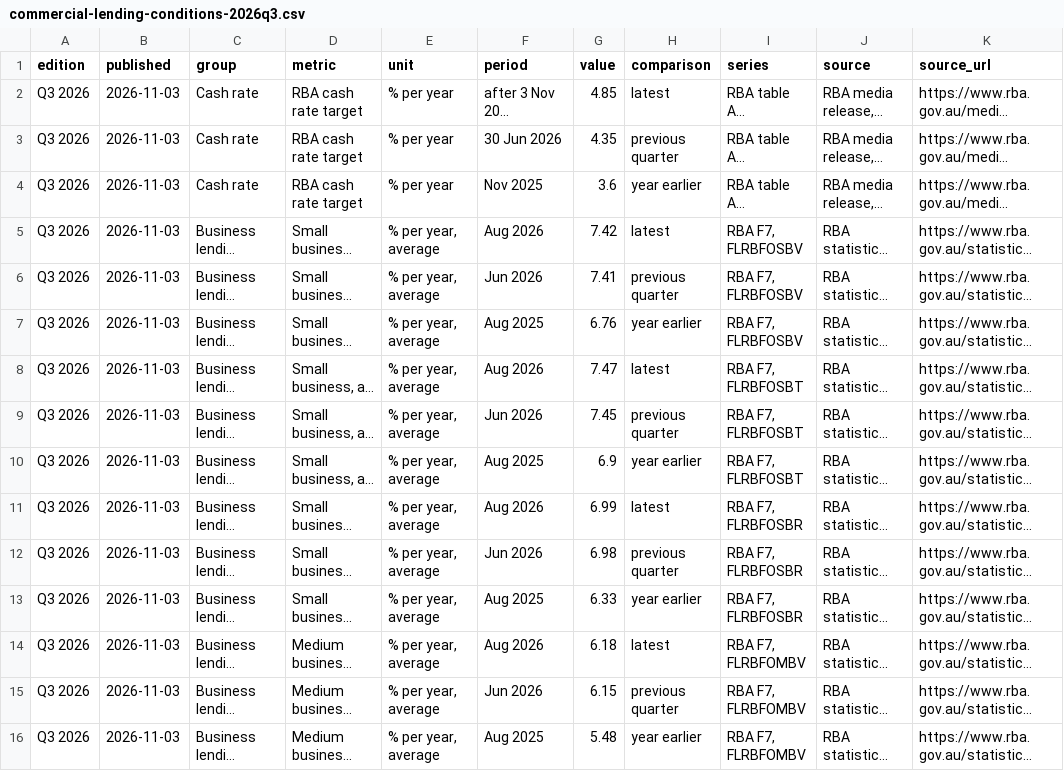
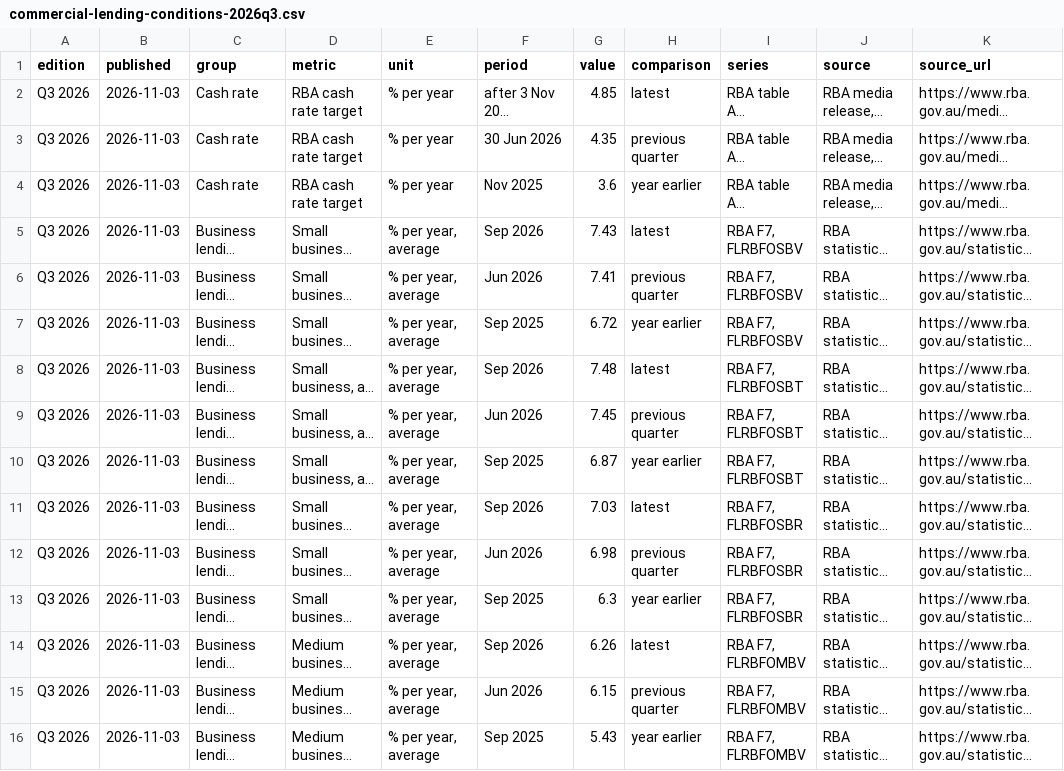
Before and after one commit to tcoppenbusiness-beep/lambtoncapital.com.au, a CSV file: public/data/commercial-lending-conditions-2026q3.csv, drawn as a sheet; only a part is shown; long unchanged cells end in …; the diff covers the shown part only; the diff names each change by its address in the sheet, - before the commit and + after, or states it on an @@ line.

```diff
--- a/public/data/commercial-lending-conditions-2026q3.csv
+++ b/public/data/commercial-lending-conditions-2026q3.csv
-F5 (period): Aug 2026
+F5 (period): Sep 2026
-G5 (value): 7.42
+G5 (value): 7.43
-F7 (period): Aug 2025
+F7 (period): Sep 2025
-G7 (value): 6.76
+G7 (value): 6.72
-F8 (period): Aug 2026
+F8 (period): Sep 2026
-G8 (value): 7.47
+G8 (value): 7.48
-F10 (period): Aug 2025
+F10 (period): Sep 2025
-G10 (value): 6.9
+G10 (value): 6.87
-F11 (period): Aug 2026
+F11 (period): Sep 2026
-G11 (value): 6.99
+G11 (value): 7.03
-F13 (period): Aug 2025
+F13 (period): Sep 2025
-G13 (value): 6.33
+G13 (value): 6.3
-F14 (period): Aug 2026
+F14 (period): Sep 2026
-G14 (value): 6.18
+G14 (value): 6.26
-F16 (period): Aug 2025
+F16 (period): Sep 2025
-G16 (value): 5.48
+G16 (value): 5.43
```
Also changed, not shown: 38 edited cells elsewhere in this file, public/data/commercial-lending-conditions.csv, 8 other files.
